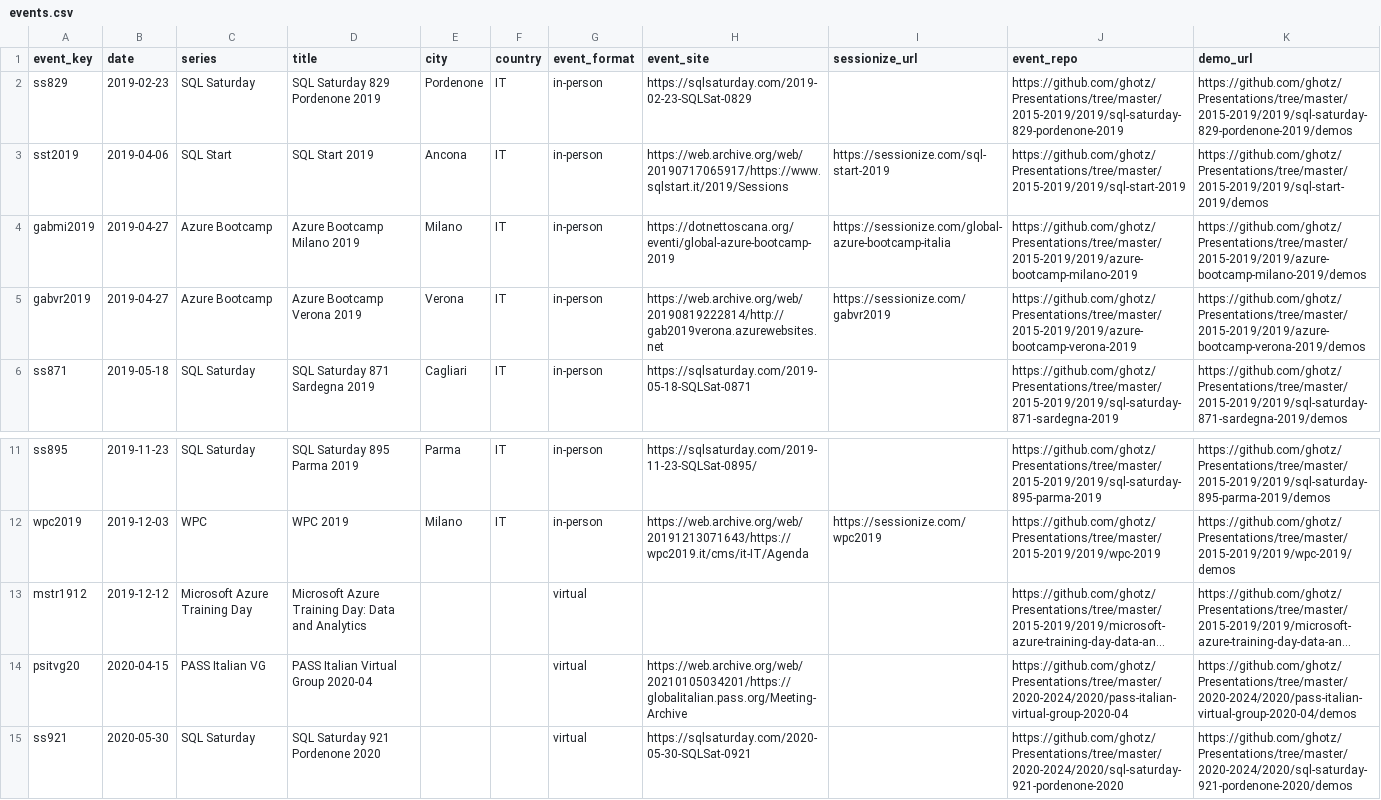
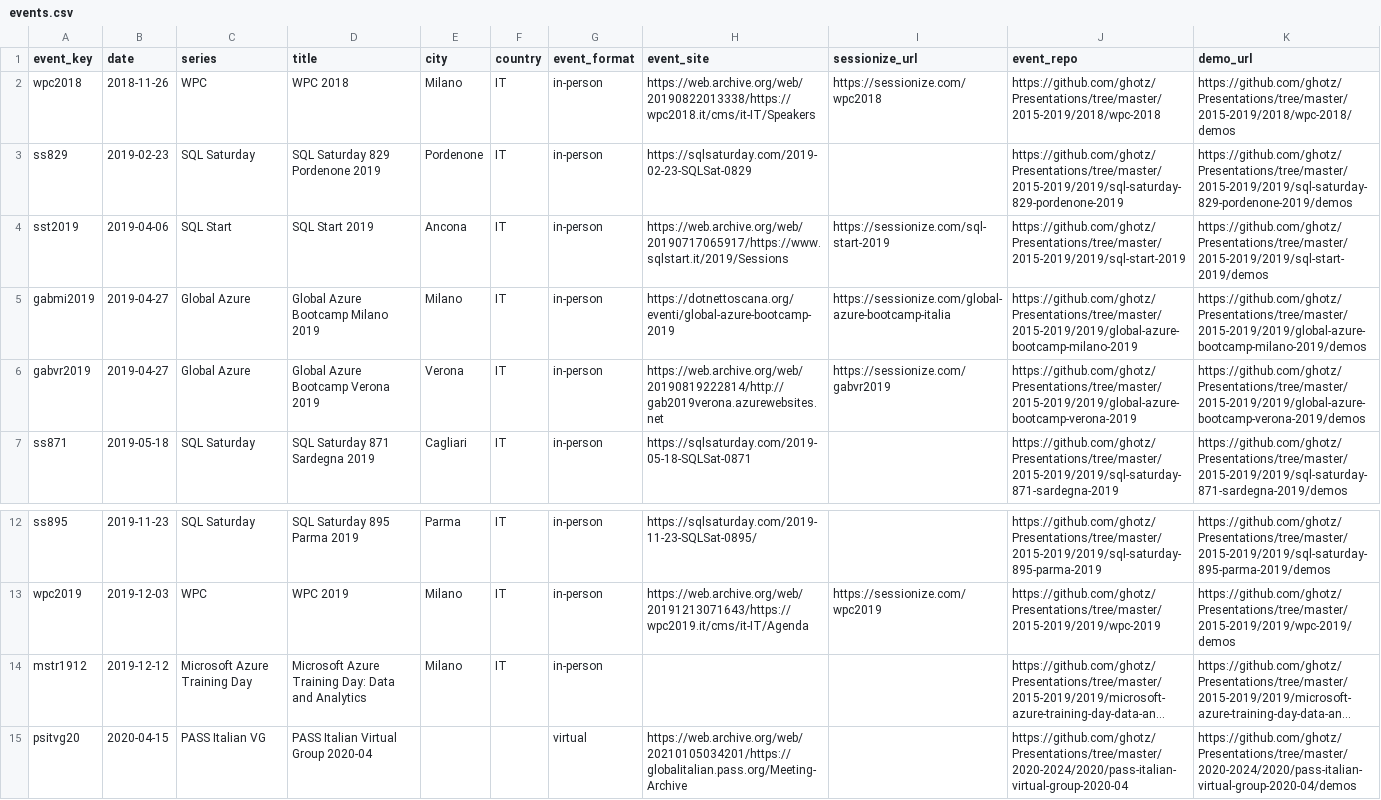
Before and after one commit to ghotz/Presentations, a CSV file: _meta/events.csv, drawn as a sheet; only a part is shown, gaps mark what is left out; the shorter side is filled out with more unchanged rows; long unchanged cells end in …; addresses are those after the commit; the diff names each change by its address in the sheet, - before the commit and + after, or states it on an @@ line.

Commit message:
Fixed Global Azure dir names

```diff
--- a/_meta/events.csv
+++ b/_meta/events.csv
+row 2: wpc2018 | 2018-11-26 | WPC | WPC 2018 | Milano | IT | in-person | https://web.archive.org/web/20190822013338/https://wpc2018.it/cms/it-IT/Speakers | https://sessionize.com/wpc2018 | https://github.com/ghotz/Presentations/tree/master/2015-2019/2018/wpc-2018 | https://github.com/ghotz/Presentations/tree/master/2015-2019/2018/wpc-2018/demos
-C5:C6 (series): Azure Bootcamp
+C5:C6 (series): Global Azure
-D5 (title): Azure Bootcamp Milano 2019
+D5 (title): Global Azure Bootcamp Milano 2019
-J5 (event_repo): https://github.com/ghotz/Presentations/tree/master/2015-2019/2019/azure-bootcamp-milano-2019
+J5 (event_repo): https://github.com/ghotz/Presentations/tree/master/2015-2019/2019/global-azure-bootcamp-milano-2019
-K5 (demo_url): https://github.com/ghotz/Presentations/tree/master/2015-2019/2019/azure-bootcamp-milano-2019/demos
+K5 (demo_url): https://github.com/ghotz/Presentations/tree/master/2015-2019/2019/global-azure-bootcamp-milano-2019/demos
-D6 (title): Azure Bootcamp Verona 2019
+D6 (title): Global Azure Bootcamp Verona 2019
-J6 (event_repo): https://github.com/ghotz/Presentations/tree/master/2015-2019/2019/azure-bootcamp-verona-2019
+J6 (event_repo): https://github.com/ghotz/Presentations/tree/master/2015-2019/2019/global-azure-bootcamp-verona-2019
-K6 (demo_url): https://github.com/ghotz/Presentations/tree/master/2015-2019/2019/azure-bootcamp-verona-2019/demos
+K6 (demo_url): https://github.com/ghotz/Presentations/tree/master/2015-2019/2019/global-azure-bootcamp-verona-2019/demos
-E14 (city): (empty)
+E14 (city): Milano
-F14 (country): (empty)
+F14 (country): IT
-G14 (event_format): virtual
+G14 (event_format): in-person
```
Also changed, not shown: _meta/talks.csv, 9 other files.
